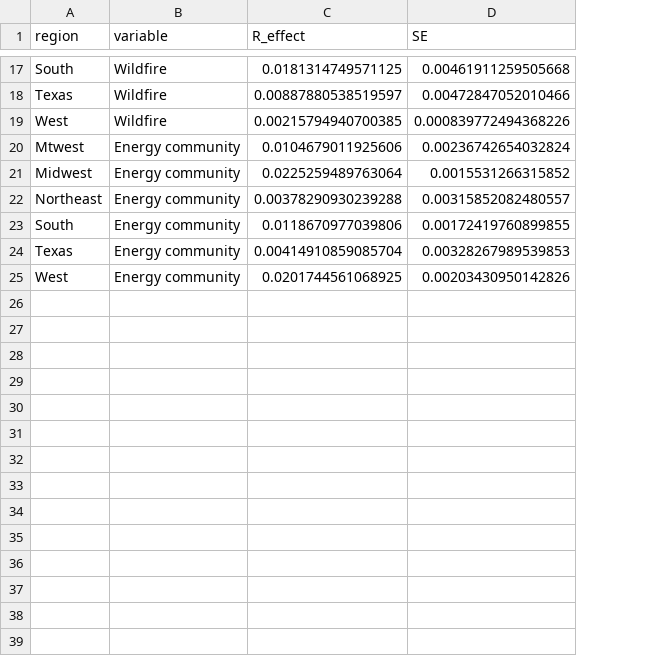
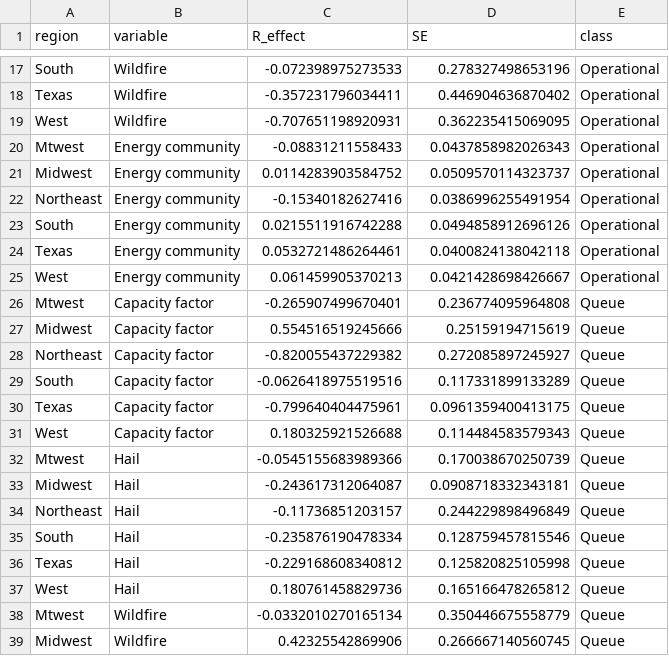
Before and after one commit to reconjohn/solar_trend, a CSV file: data_compare.csv, drawn as a sheet; only a part is shown, gaps mark what is left out; the diff covers the shown part only; the diff names each change by its address in the sheet, - before the commit and + after, or states it on an @@ line.

```diff
--- a/data_compare.csv
+++ b/data_compare.csv
+column E (class), rows 17-25: all Operational
-C17 (R_effect): 0.0181314749571125
+C17 (R_effect): -0.072398975273533
-D17 (SE): 0.00461911259505668
+D17 (SE): 0.278327498653196
-C18 (R_effect): 0.00887880538519597
+C18 (R_effect): -0.357231796034411
-D18 (SE): 0.00472847052010466
+D18 (SE): 0.446904636870402
-C19 (R_effect): 0.00215794940700385
+C19 (R_effect): -0.707651198920931
-D19 (SE): 0.000839772494368226
+D19 (SE): 0.362235415069095
-C20 (R_effect): 0.0104679011925606
+C20 (R_effect): -0.08831211558433
-D20 (SE): 0.00236742654032824
+D20 (SE): 0.0437858982026343
-C21 (R_effect): 0.0225259489763064
+C21 (R_effect): 0.0114283903584752
-D21 (SE): 0.0015531266315852
+D21 (SE): 0.0509570114323737
-C22 (R_effect): 0.00378290930239288
+C22 (R_effect): -0.15340182627416
-D22 (SE): 0.00315852082480557
+D22 (SE): 0.0386996255491954
-C23 (R_effect): 0.0118670977039806
+C23 (R_effect): 0.0215511916742288
-D23 (SE): 0.00172419760899855
+D23 (SE): 0.0494858912696126
-C24 (R_effect): 0.00414910859085704
+C24 (R_effect): 0.0532721486264461
-D24 (SE): 0.00328267989539853
+D24 (SE): 0.0400824138042118
-C25 (R_effect): 0.0201744561068925
+C25 (R_effect): 0.061459905370213
-D25 (SE): 0.00203430950142826
+D25 (SE): 0.0421428698426667
+row 26: Mtwest | Capacity factor | -0.265907499670401 | 0.236774095964808 | Queue
+row 27: Midwest | Capacity factor | 0.554516519245666 | 0.25159194715619 | Queue
+row 28: Northeast | Capacity factor | -0.820055437229382 | 0.272085897245927 | Queue
+row 29: South | Capacity factor | -0.0626418975519516 | 0.117331899133289 | Queue
+row 30: Texas | Capacity factor | -0.799640404475961 | 0.0961359400413175 | Queue
+row 31: West | Capacity factor | 0.180325921526688 | 0.114484583579343 | Queue
+row 32: Mtwest | Hail | -0.0545155683989366 | 0.170038670250739 | Queue
+row 33: Midwest | Hail | -0.243617312064087 | 0.0908718332343181 | Queue
+row 34: Northeast | Hail | -0.11736851203157 | 0.244229898496849 | Queue
+row 35: South | Hail | -0.235876190478334 | 0.128759457815546 | Queue
+row 36: Texas | Hail | -0.229168608340812 | 0.125820825105998 | Queue
+row 37: West | Hail | 0.180761458829736 | 0.165166478265812 | Queue
+row 38: Mtwest | Wildfire | -0.0332010270165134 | 0.350446675558779 | Queue
+row 39: Midwest | Wildfire | 0.42325542869906 | 0.266667140560745 | Queue
```
Also changed, not shown: 10 added rows and 30 edited cells elsewhere in this file, 4 other files.
